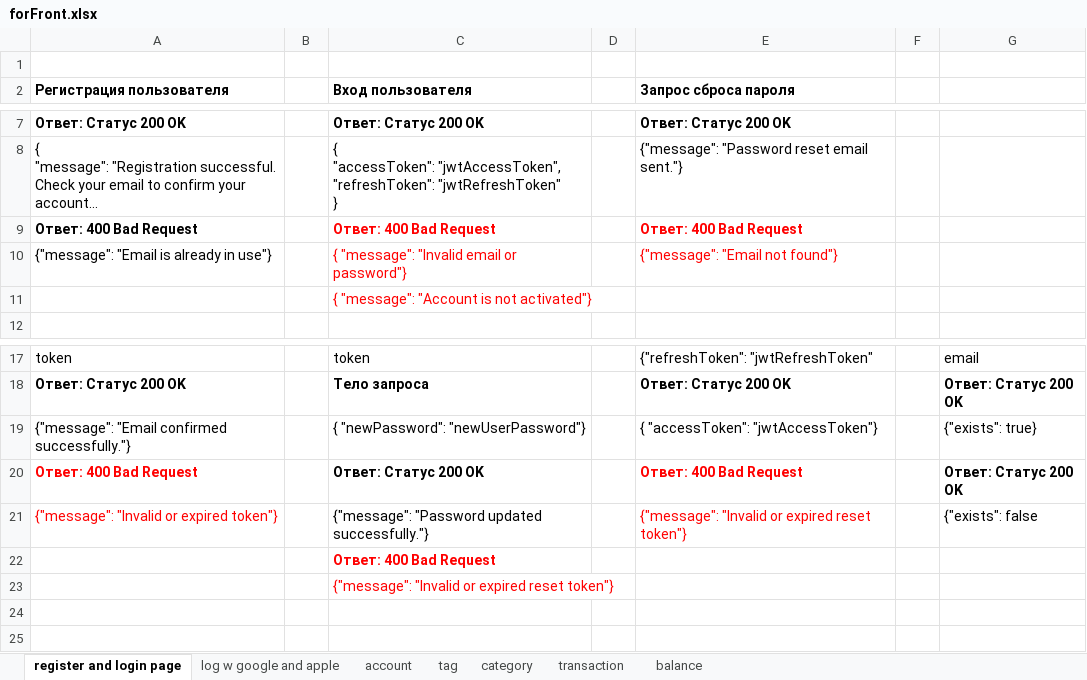
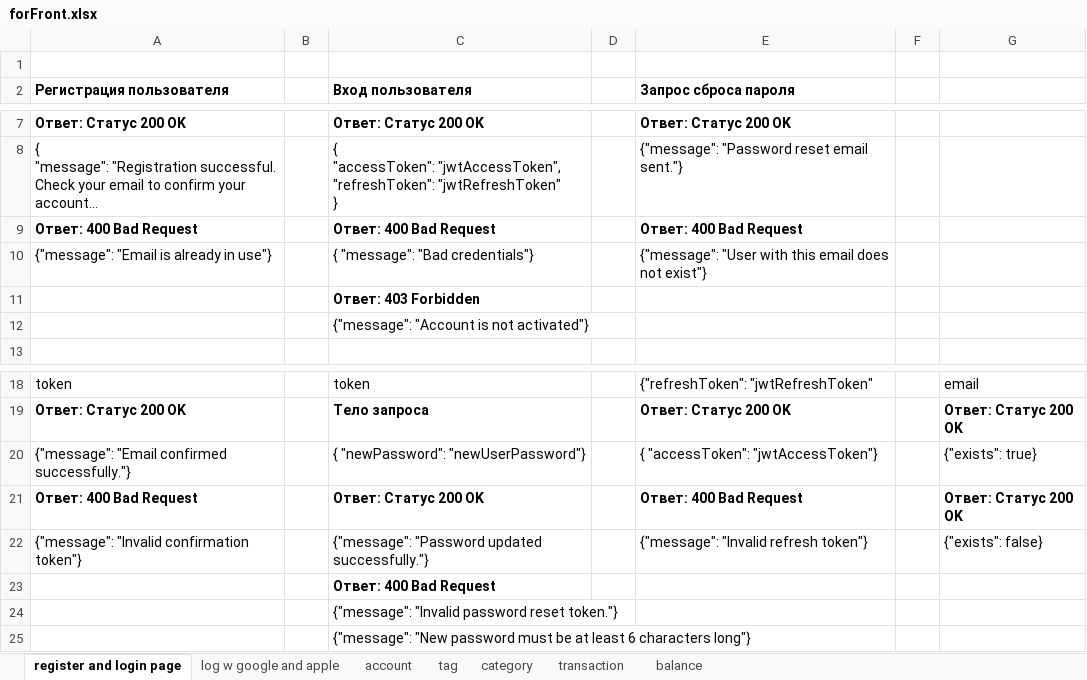
Before and after one commit to dillnaza/kirisShygys, an Excel workbook: src/main/java/KirisShygys/forFront.xlsx, sheet register and login page, drawn as a sheet; only a part is shown, gaps mark what is left out; long unchanged cells end in …; values as stored, in another font and other column widths than the file's, no borders; addresses are those after the commit; the diff names each change by its address in the sheet, - before the commit and + after, or states it on an @@ line.

```diff
--- a/src/main/java/KirisShygys/forFront.xlsx (sheet register and login page)
+++ b/src/main/java/KirisShygys/forFront.xlsx (sheet register and login page)
-C9:C11 text colour: #FF0000
+C9:C11 text colour: black
-E9:E10 text colour: #FF0000
+E9:E10 text colour: black
-C10 (Вход пользователя): { "message": "Invalid email or password"}
+C10 (Вход пользователя): { "message": "Bad credentials"}
-E10 (Запрос сброса пароля): {"message": "Email not found"}
+E10 (Запрос сброса пароля): {"message": "User with this email does not exist"}
-C11 (Вход пользователя): { "message": "Account is not activated"}
+C11 (Вход пользователя): Ответ: 403 Forbidden
-C11 bold: off
+C11 bold: on
+row 12:  |  | {"message": "Account is not activated"}
-A21:A22 text colour: #FF0000
+A21:A22 text colour: black
-E21:E22 text colour: #FF0000
+E21:E22 text colour: black
-A22 (Регистрация пользователя): {"message": "Invalid or expired token"}
+A22 (Регистрация пользователя): {"message": "Invalid confirmation token"}
-E22 (Запрос сброса пароля): {"message": "Invalid or expired reset token"}
+E22 (Запрос сброса пароля): {"message": "Invalid refresh token"}
-G22: {"exists": false
+G22: {"exists": false}
-C23:C24 text colour: #FF0000
+C23:C24 text colour: black
-C24 (Вход пользователя): {"message": "Invalid or expired reset token"}
+C24 (Вход пользователя): {"message": "Invalid password reset token."}
+row 25:  |  | {"message": "New password must be at least 6 characters long"}
```
Also changed, not shown: sheet log w google and apple, 4 other files.
